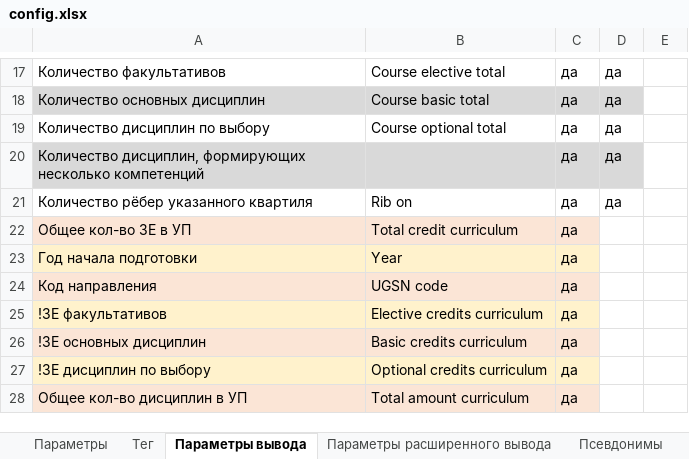
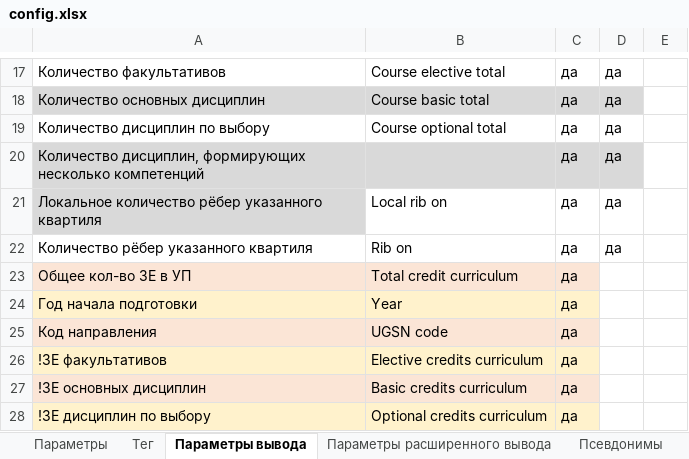
Before and after one commit to ekhalturin-ki15/SPA-SFU2, an Excel workbook: config.xlsx, sheet Параметры вывода, drawn as a sheet; only a part is shown, gaps mark what is left out; the shorter side is filled out with more unchanged rows; values as stored, in another font and other column widths than the file's, no borders; the diff names each change by its address in the sheet, - before the commit and + after, or states it on an @@ line.

Commit message:
v1.23.1 Выделена функция подсчёта квартиля

```diff
--- a/config.xlsx (sheet Параметры вывода)
+++ b/config.xlsx (sheet Параметры вывода)
+row 21: Локальное количество рёбер указанного квартиля | Local rib on | да | да
```
Also changed, not shown: sheet Параметры, 7 other files.
